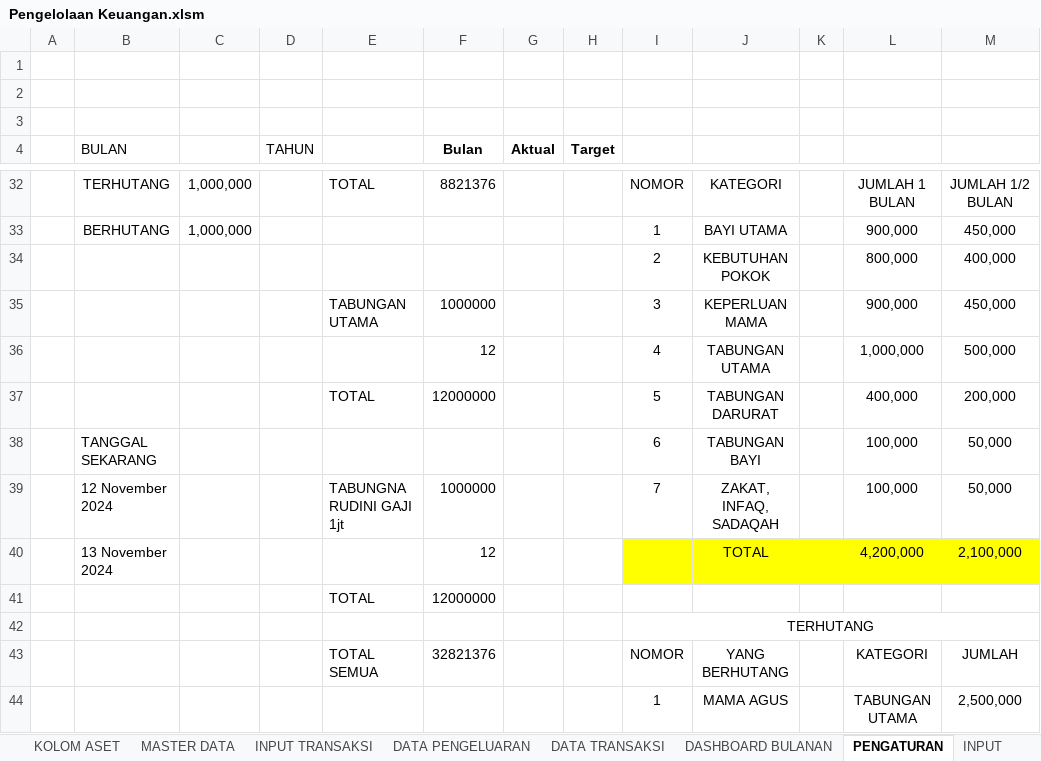
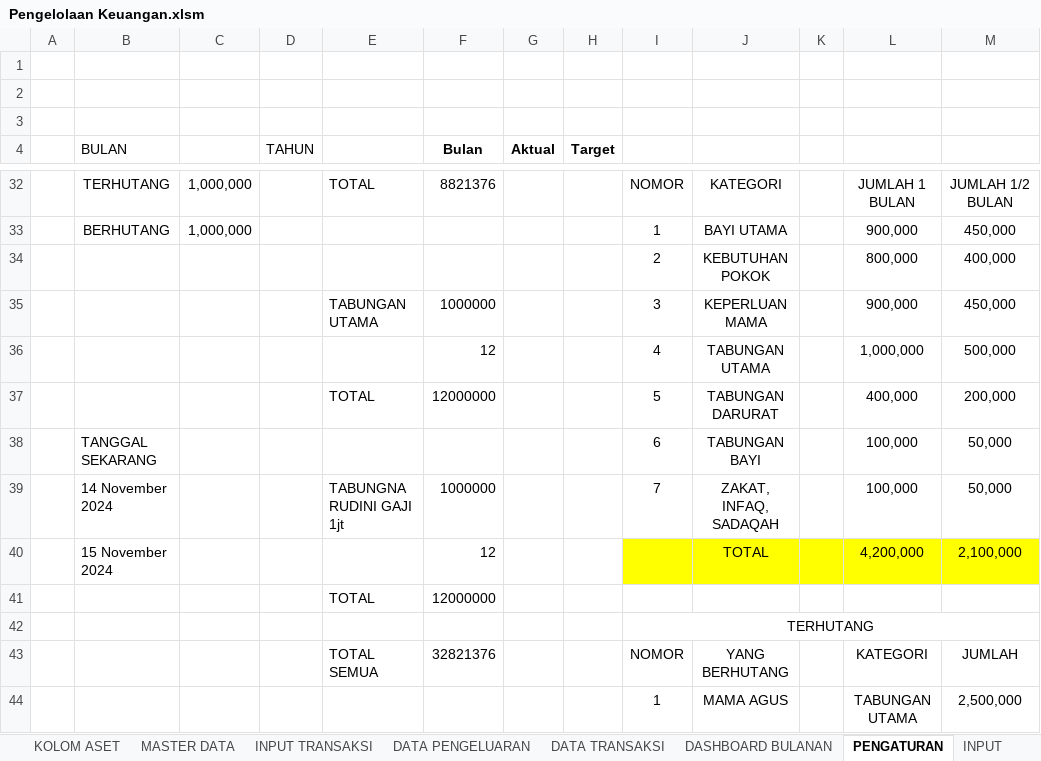
Before and after one commit to rudininh/pengeluaran, an Excel workbook: Pengeluaran/Pengelolaan Keuangan.xlsm, sheet PENGATURAN, drawn as a sheet; only a part is shown, gaps mark what is left out; values as stored, in another font and other column widths than the file's, no borders; charts and pictures not drawn; the diff names each change by its address in the sheet, - before the commit and + after, or states it on an @@ line.

```diff
--- a/Pengeluaran/Pengelolaan Keuangan.xlsm (sheet PENGATURAN)
+++ b/Pengeluaran/Pengelolaan Keuangan.xlsm (sheet PENGATURAN)
-B39 (BULAN): 12 November 2024
+B39 (BULAN): 14 November 2024
-B40 (BULAN): 13 November 2024
+B40 (BULAN): 15 November 2024
```
Also changed, not shown: sheet DASHBOARD BULANAN, sheet INPUT TRANSAKSI, charts or pictures.
